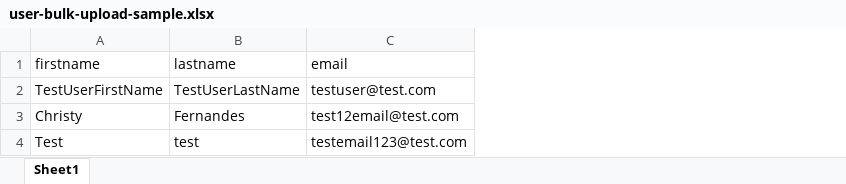
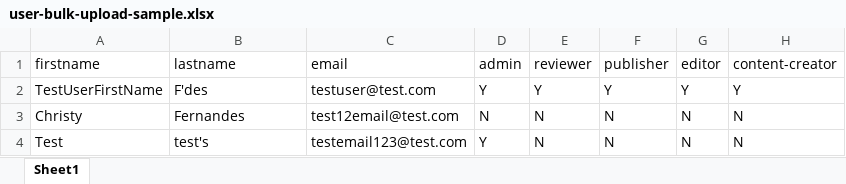
Before and after one commit to igot-gov/Eagle, an Excel workbook: apps/client-assets/assets/common/user-bulk-upload-sample.xlsx, sheet Sheet1, drawn as a sheet; values as stored, in another font and other column widths than the file's, no borders; charts and pictures not drawn; the diff names each change by its address in the sheet, - before the commit and + after, or states it on an @@ line.

Commit message:
Task #51400: New sample file added with roles

```diff
--- a/apps/client-assets/assets/common/user-bulk-upload-sample.xlsx (sheet Sheet1)
+++ b/apps/client-assets/assets/common/user-bulk-upload-sample.xlsx (sheet Sheet1)
+column D (admin), rows 2-4: Y | N | Y
+column E (reviewer), rows 2-4: Y | N | N
+column F (publisher), rows 2-4: Y | N | N
+column G (editor), rows 2-4: Y | N | N
+column H (content-creator), rows 2-4: Y | N | N
-B2 (lastname): TestUserLastName
+B2 (lastname): F'des
-B4 (lastname): test
+B4 (lastname): test's
```
